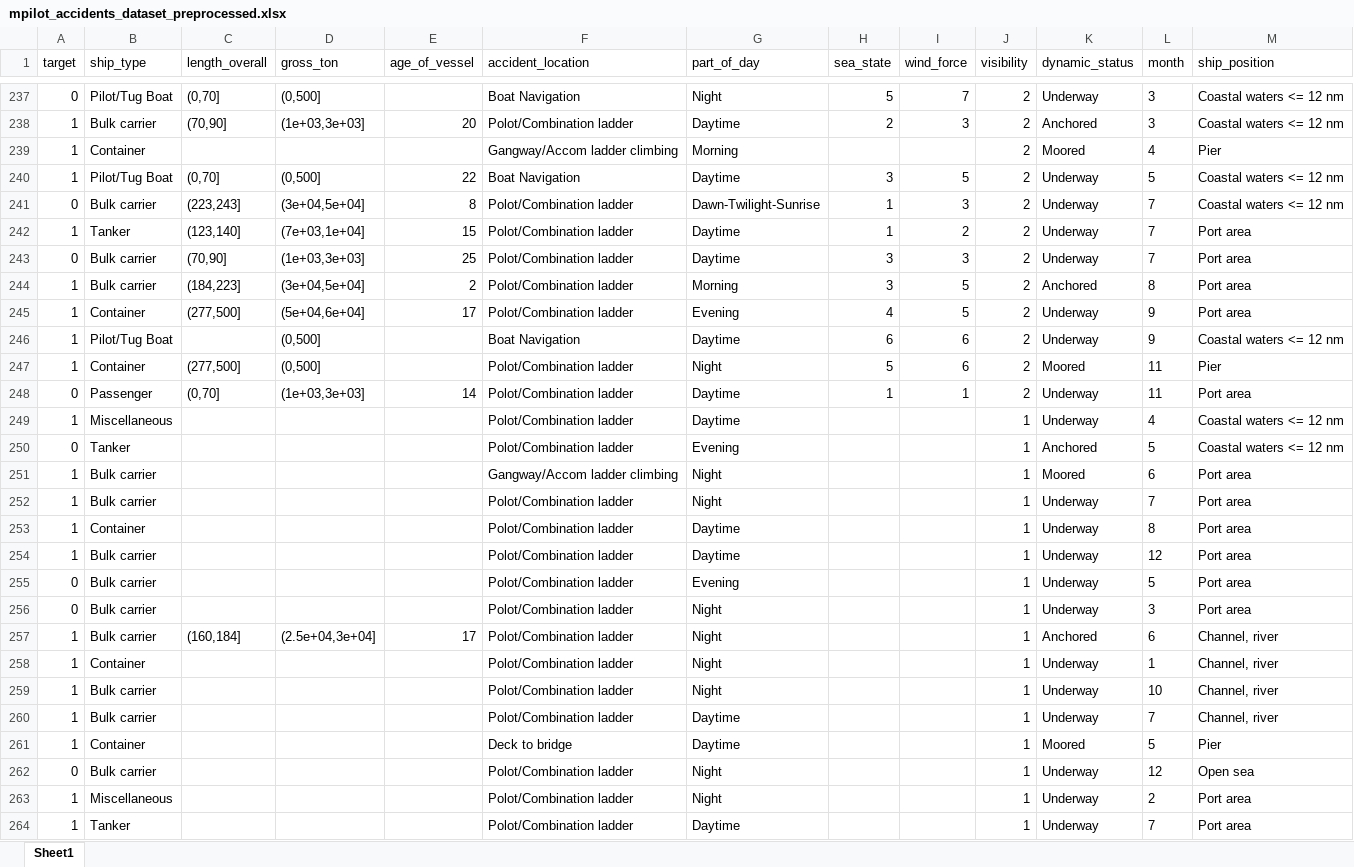
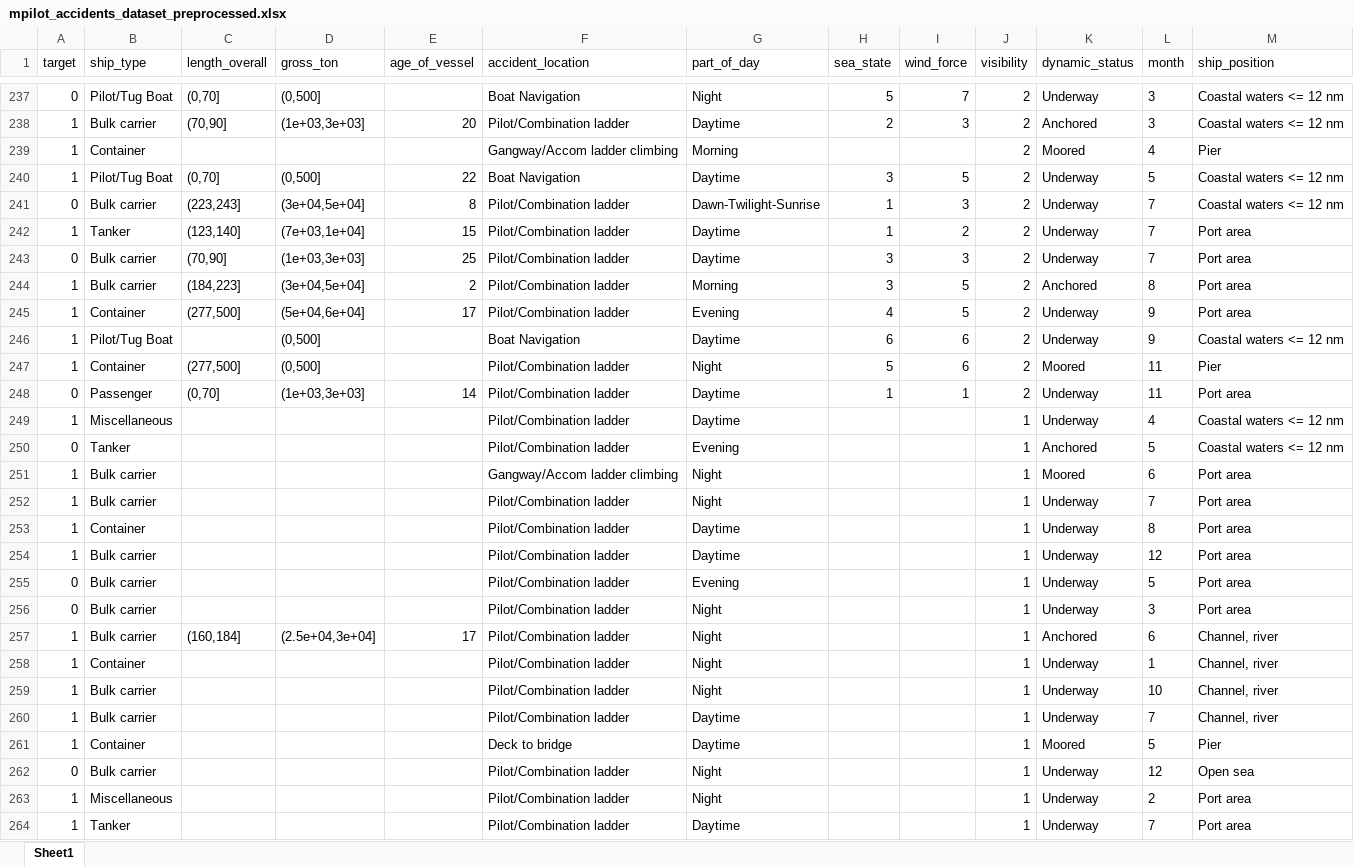
Before and after one commit to hbaniecki/marine-pilot-occupational-accidents, an Excel workbook: data/mpilot_accidents_dataset_preprocessed.xlsx, sheet Sheet1, drawn as a sheet; only a part is shown, gaps mark what is left out; values as stored, in another font and other column widths than the file's, no borders; the diff covers the shown part only; the diff names each change by its address in the sheet, - before the commit and + after, or states it on an @@ line.

```diff
--- a/data/mpilot_accidents_dataset_preprocessed.xlsx (sheet Sheet1)
+++ b/data/mpilot_accidents_dataset_preprocessed.xlsx (sheet Sheet1)
-F238 (accident_location): Polot/Combination ladder
+F238 (accident_location): Pilot/Combination ladder
-F241:F245 (accident_location): Polot/Combination ladder
+F241:F245 (accident_location): Pilot/Combination ladder
-F247:F250 (accident_location): Polot/Combination ladder
+F247:F250 (accident_location): Pilot/Combination ladder
-F252:F260 (accident_location): Polot/Combination ladder
+F252:F260 (accident_location): Pilot/Combination ladder
-F262:F264 (accident_location): Polot/Combination ladder
+F262:F264 (accident_location): Pilot/Combination ladder
```
Also changed, not shown: 234 edited cells elsewhere in this sheet, 16 other files.
